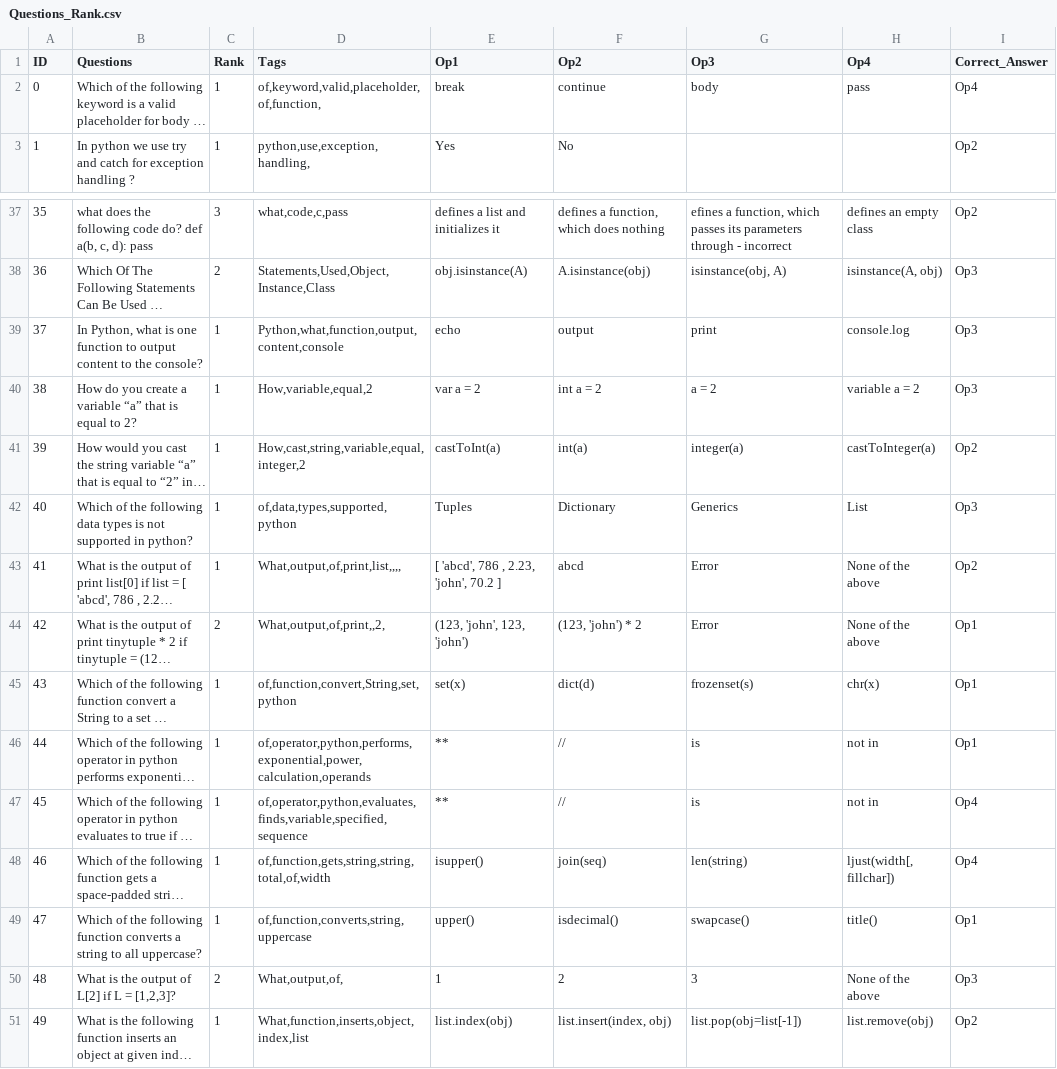
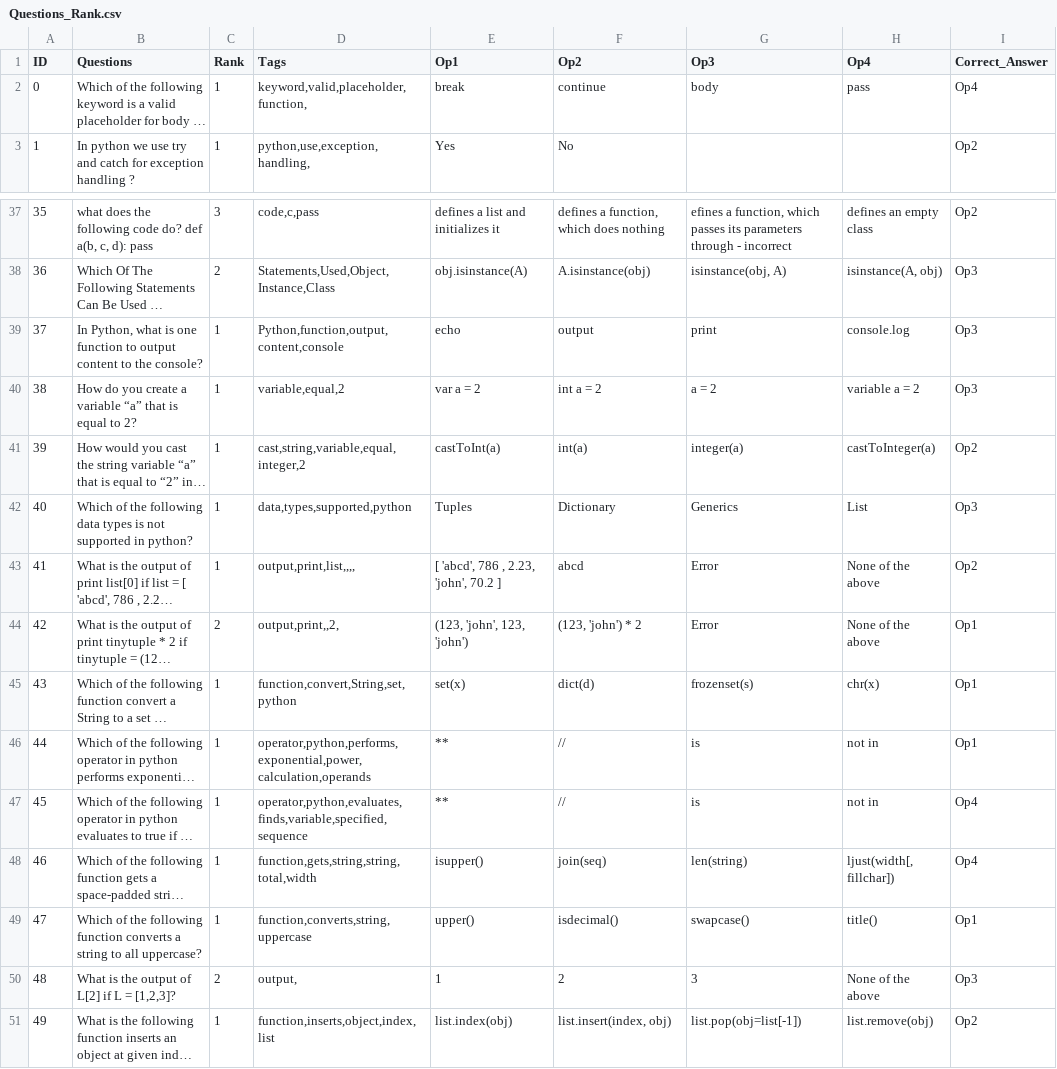
Before and after one commit to abhishekanand1710/Noine-Bytes, a CSV file: NoineEngine/Questions_Rank.csv, drawn as a sheet; only a part is shown, gaps mark what is left out; long unchanged cells end in …; the diff covers the shown part only; the diff names each change by its address in the sheet, - before the commit and + after, or states it on an @@ line.

```diff
--- a/NoineEngine/Questions_Rank.csv
+++ b/NoineEngine/Questions_Rank.csv
-D2 (Tags): of,keyword,valid,placeholder,of,function,
+D2 (Tags): keyword,valid,placeholder,function,
-D37 (Tags): what,code,c,pass
+D37 (Tags): code,c,pass
-D39 (Tags): Python,what,function,output,content,console
+D39 (Tags): Python,function,output,content,console
-D40 (Tags): How,variable,equal,2
+D40 (Tags): variable,equal,2
-D41 (Tags): How,cast,string,variable,equal,integer,2
+D41 (Tags): cast,string,variable,equal,integer,2
-D42 (Tags): of,data,types,supported,python
+D42 (Tags): data,types,supported,python
-D43 (Tags): What,output,of,print,list,,,,
+D43 (Tags): output,print,list,,,,
-D44 (Tags): What,output,of,print,,2,
+D44 (Tags): output,print,,2,
-D45 (Tags): of,function,convert,String,set,python
+D45 (Tags): function,convert,String,set,python
-D46 (Tags): of,operator,python,performs,exponential,power,calculation,operands
+D46 (Tags): operator,python,performs,exponential,power,calculation,operands
-D47 (Tags): of,operator,python,evaluates,finds,variable,specified,sequence
+D47 (Tags): operator,python,evaluates,finds,variable,specified,sequence
-D48 (Tags): of,function,gets,string,string,total,of,width
+D48 (Tags): function,gets,string,string,total,width
-D49 (Tags): of,function,converts,string,uppercase
+D49 (Tags): function,converts,string,uppercase
-D50 (Tags): What,output,of,
+D50 (Tags): output,
-D51 (Tags): What,function,inserts,object,index,list
+D51 (Tags): function,inserts,object,index,list
```
Also changed, not shown: 13 edited cells elsewhere in this file, 1 other file.
